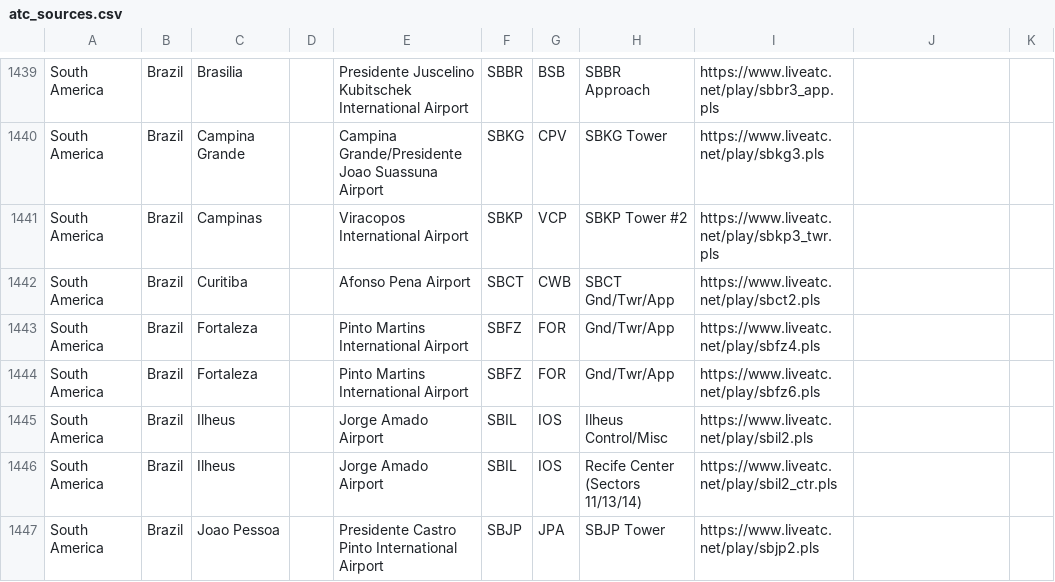
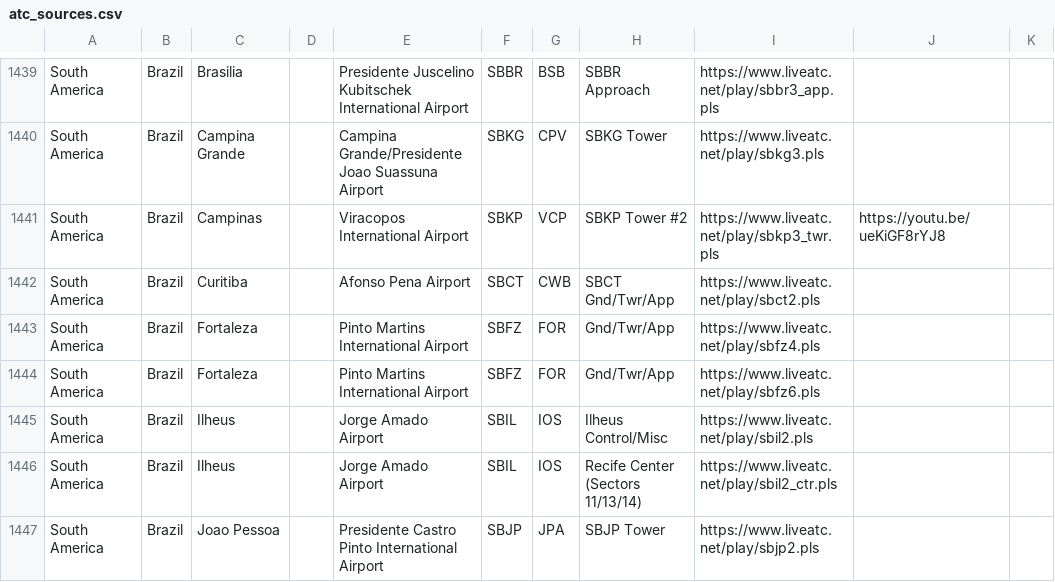
Before and after one commit to RoMinjun/lofiatc.ps1, a CSV file: atc_sources.csv, drawn as a sheet; only a part is shown, gaps mark what is left out; the diff covers the shown part only.

```diff
--- a/atc_sources.csv
+++ b/atc_sources.csv
@@ -1440,3 +1440,3 @@
 "South America","Brazil","Campina Grande","","Campina Grande/Presidente Joao Suassuna Airport","SBKG","CPV","SBKG Tower","https://www.liveatc.net/play/sbkg3.pls","",""
-"South America","Brazil","Campinas","","Viracopos International Airport","SBKP","VCP","SBKP Tower #2","https://www.liveatc.net/play/sbkp3_twr.pls","",""
+"South America","Brazil","Campinas","","Viracopos International Airport","SBKP","VCP","SBKP Tower #2","https://www.liveatc.net/play/sbkp3_twr.pls","https://youtu.be/ueKiGF8rYJ8",""
 "South America","Brazil","Curitiba","","Afonso Pena Airport","SBCT","CWB","SBCT Gnd/Twr/App","https://www.liveatc.net/play/sbct2.pls","",""
```
Also changed, not shown: 1 added row and 12 edited cells elsewhere in this file.
